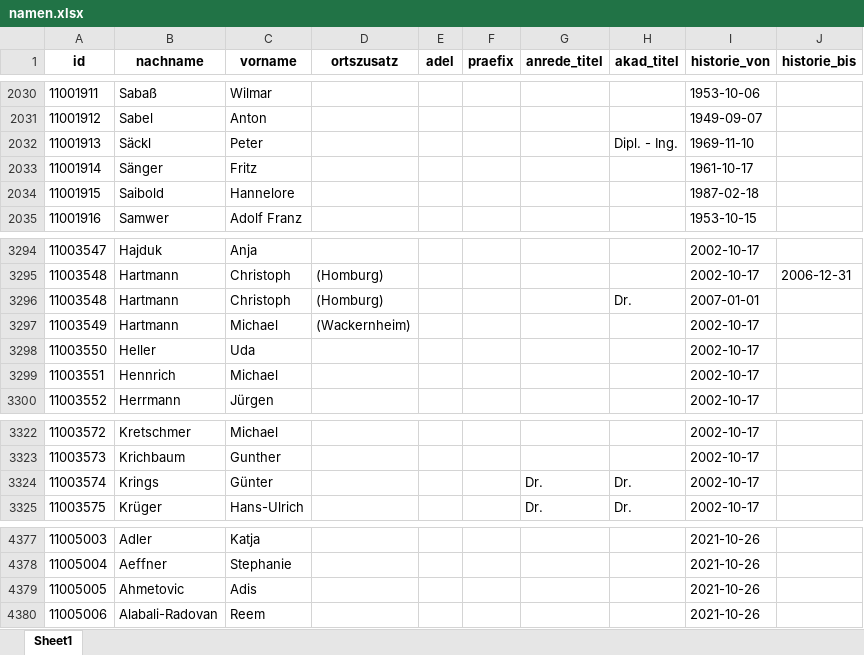
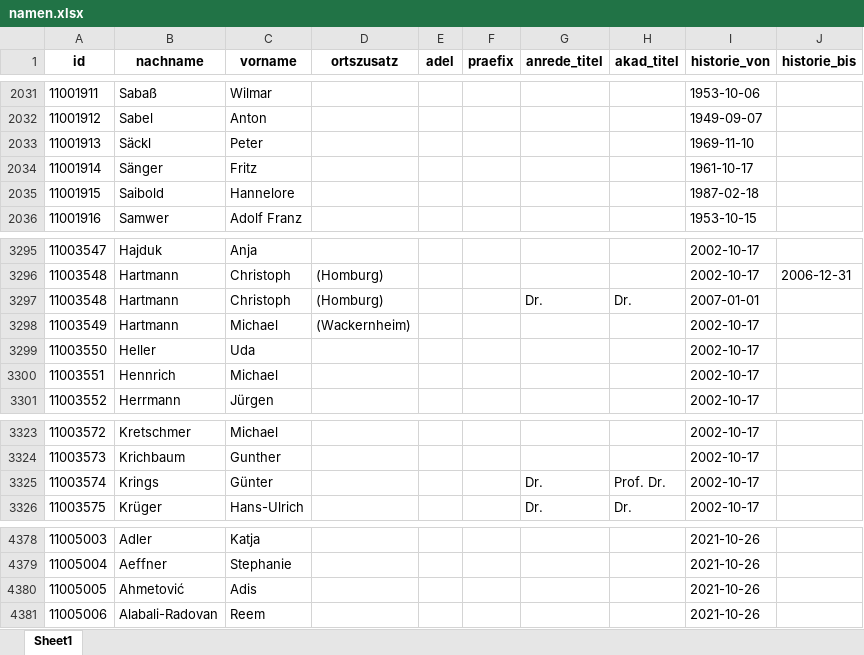
Before and after one commit to jolyphil/btmembers, an Excel workbook: excel/namen.xlsx, sheet Sheet1, drawn as a sheet; only a part is shown, gaps mark what is left out; values as stored, in another font and other column widths than the file's, no borders; addresses are those after the commit; the diff covers the shown part only; the diff names each change by its address in the sheet, - before the commit and + after, or states it on an @@ line.

```diff
--- a/excel/namen.xlsx (sheet Sheet1)
+++ b/excel/namen.xlsx (sheet Sheet1)
-H2033 (akad_titel): Dipl. - Ing.
+H2033 (akad_titel): (empty)
-G3297 (anrede_titel): (empty)
+G3297 (anrede_titel): Dr.
-H3325 (akad_titel): Dr.
+H3325 (akad_titel): Prof. Dr.
-B4380 (nachname): Ahmetovic
+B4380 (nachname): Ahmetović
```
Also changed, not shown: 228 added rows and 5 edited cells elsewhere in this sheet, excel/bio.xlsx, excel/inst.xlsx, 12 other files.
